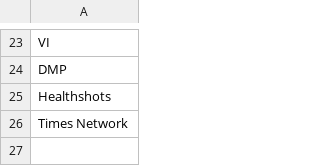
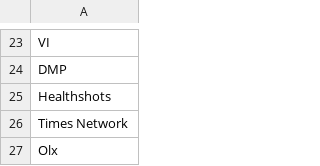
Before and after one commit to ishankagg/Python_flask_app, a CSV file: main_input_files/publisher_format_3.csv, drawn as a sheet; only a part is shown, gaps mark what is left out.

```diff
--- a/main_input_files/publisher_format_3.csv
+++ b/main_input_files/publisher_format_3.csv
@@ -26 +26,2 @@ Healthshots
 Times Network
+Olx
```
Also changed, not shown: main_input_files/Geo.csv, 1 other file.
